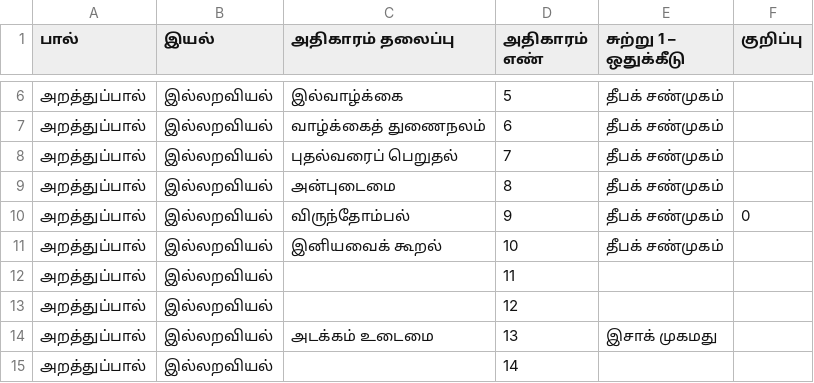
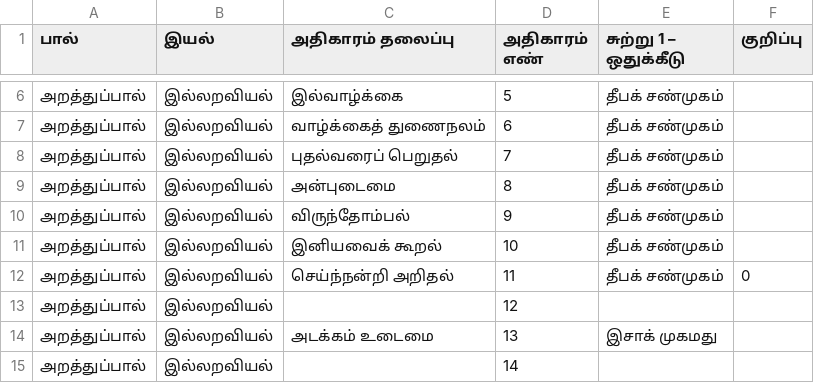
Before and after one commit to deepak-shanmugam/tamil_sangam_words, a CSV file: thirukkural/project/assignment.csv, drawn as a sheet; only a part is shown, gaps mark what is left out.

Commit message:
update assignment

```diff
--- a/thirukkural/project/assignment.csv
+++ b/thirukkural/project/assignment.csv
@@ -9,5 +9,5 @@
 அறத்துப்பால்,இல்லறவியல்,அன்புடைமை,8,தீபக் சண்முகம்,
-அறத்துப்பால்,இல்லறவியல்,விருந்தோம்பல்,9,தீபக் சண்முகம்,0
+அறத்துப்பால்,இல்லறவியல்,விருந்தோம்பல்,9,தீபக் சண்முகம்,
 அறத்துப்பால்,இல்லறவியல்,இனியவைக் கூறல்,10,தீபக் சண்முகம்,
-அறத்துப்பால்,இல்லறவியல்,,11,,
+அறத்துப்பால்,இல்லறவியல்,செய்ந்நன்றி அறிதல்,11,தீபக் சண்முகம்,0
 அறத்துப்பால்,இல்லறவியல்,,12,,
```
